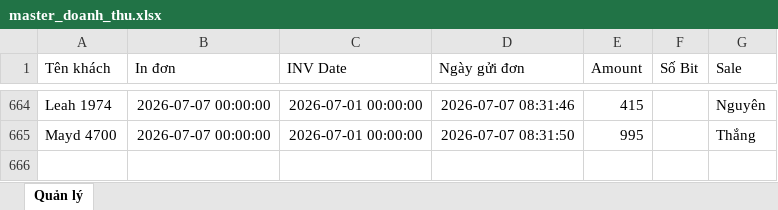
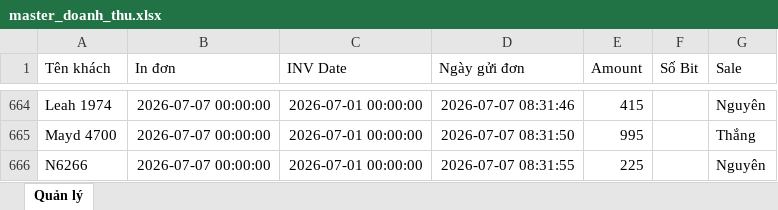
Before and after one commit to dobangnhi-gif/dobangnhi, an Excel workbook: data/master_doanh_thu.xlsx, sheet Quản lý, drawn as a sheet; only a part is shown, gaps mark what is left out; values as stored, in another font and other column widths than the file's, no borders; the diff names each change by its address in the sheet, - before the commit and + after, or states it on an @@ line.

Commit message:
Update master_doanh_thu.xlsx

```diff
--- a/data/master_doanh_thu.xlsx (sheet Quản lý)
+++ b/data/master_doanh_thu.xlsx (sheet Quản lý)
+row 666: N6266 | 2026-07-07 00:00:00 | 2026-07-01 00:00:00 | 2026-07-07 08:31:55 | 225 |  | Nguyên
```
